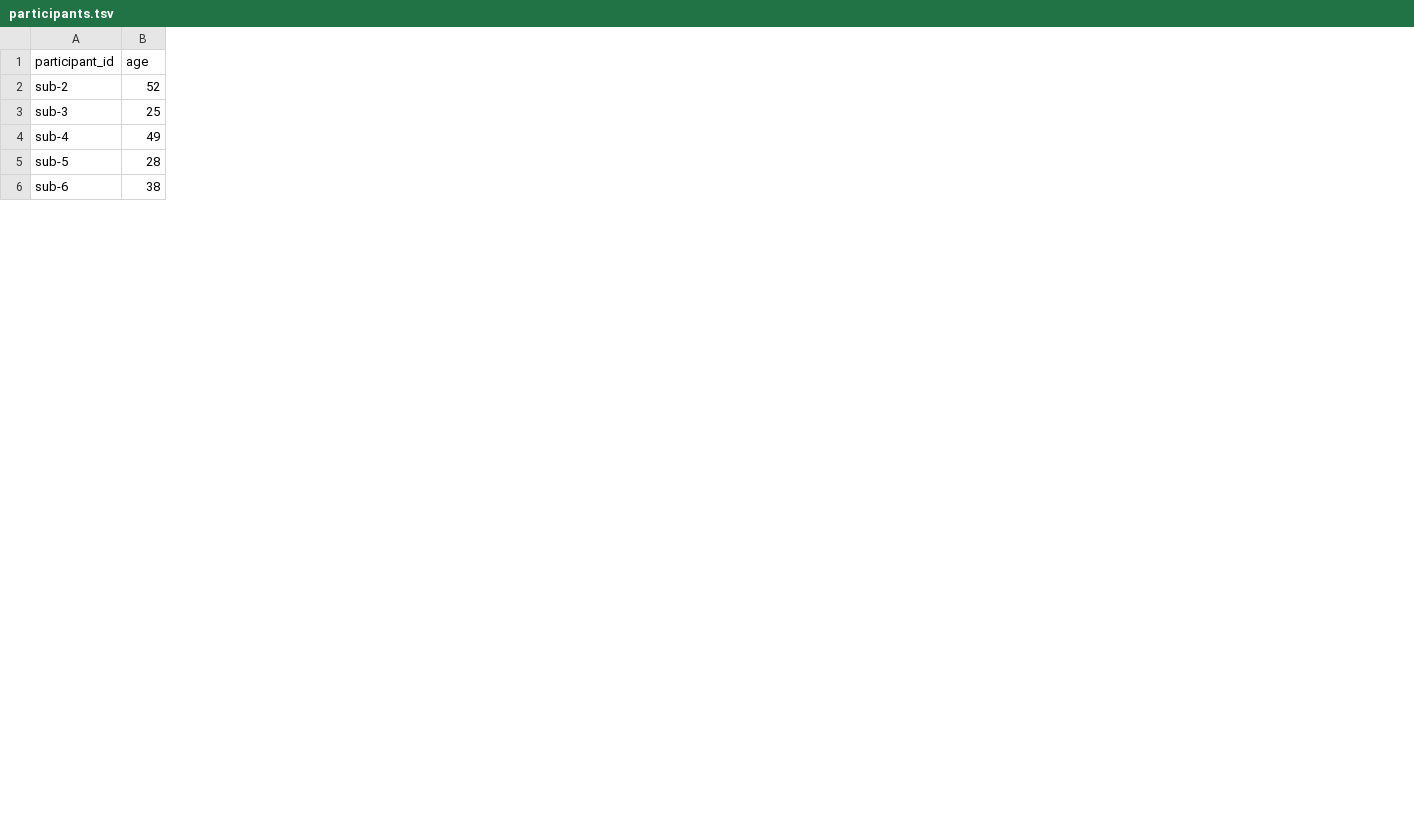
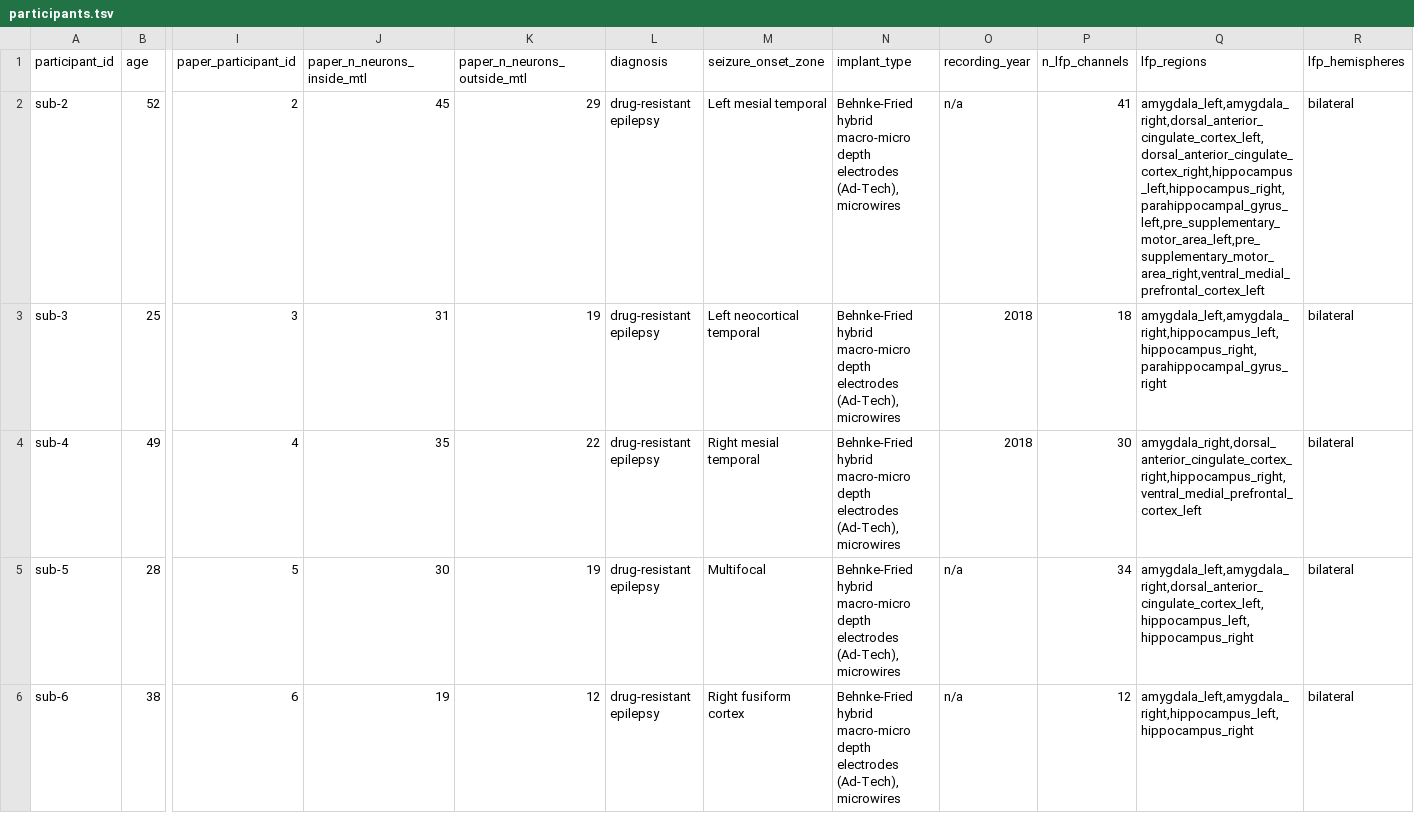
Before and after one commit to nemarDatasets/nm000367, a TSV file: participants.tsv, drawn as a sheet; only a part is shown, gaps mark what is left out; the diff names each change by its address in the sheet, - before the commit and + after, or states it on an @@ line.

Commit message:
Metadata enrichment: participants, README, scans.json, ieeg.json
- participants.tsv/json: paper participant id and neuron counts from
  Zheng et al. 2024 Supplementary Table 1 (mapping by lab code, id, age,
  sex: 16/16); seizure onset zone for the 9 participants shared with
  DANDI 000673 (Daume et al. 2024 Table S5); diagnosis, implant type,
  recording year, LFP channel count, regions and hemispheres.
- scans.json/README: recording-year caveat (2018 in all 000940 files
  vs 2019/2020 in 000673 for 7 shared patients); cohort, caveats, how
  to load, citation. *_ieeg.json: InstitutionAddress. CHANGES 1.0.1.

Sources: Zheng J et al. (2024) Nat Hum Behav 8:2423-2436,
doi:10.1038/s41562-024-01983-9 (Methods, Supplementary Table 1);
Zheng J et al. (2022) Nat Neurosci, doi:10.1038/s41593-022-01020-w
(Supplementary Table 2); Daume J et al. (2024) Nature 629:393-401,
doi:10.1038/s41586-024-07309-z (Supplementary Table S5); DANDI 000940.

```diff
--- a/participants.tsv
+++ b/participants.tsv
+column I (paper_participant_id), rows 2-6: 2 | 3 | 4 | 5 | 6
+column J (paper_n_neurons_inside_mtl), rows 2-6: 45 | 31 | 35 | 30 | 19
+column K (paper_n_neurons_outside_mtl), rows 2-6: 29 | 19 | 22 | 19 | 12
+column L (diagnosis), rows 2-6: all drug-resistant epilepsy
+column M (seizure_onset_zone), rows 2-6: Left mesial temporal | Left neocortical temporal | Right mesial temporal | Multifocal | Right fusiform cortex
+column N (implant_type), rows 2-6: all Behnke-Fried hybrid macro-micro depth electrodes (Ad-Tech), microwires
+column O (recording_year), rows 2-6: n/a | 2018 | 2018 | n/a | n/a
+column P (n_lfp_channels), rows 2-6: 41 | 18 | 30 | 34 | 12
+column Q (lfp_regions), rows 2-6: amygdala_left,amygdala_right,dorsal_anterior_cingulate_cortex_left,dorsal_anterior_cingulate_cortex_right,hippocampus_left,hippocampus_right,parahippocampal_gyrus_left,pre_supplementary_motor_area_left,pre_supplementary_motor_area_right,ventral_medial_prefrontal_cortex_left | amygdala_left,amygdala_right,hippocampus_left,hippocampus_right,parahippocampal_gyrus_right | amygdala_right,dorsal_anterior_cingulate_cortex_right,hippocampus_right,ventral_medial_prefrontal_cortex_left | amygdala_left,amygdala_right,dorsal_anterior_cingulate_cortex_left,hippocampus_left,hippocampus_right | amygdala_left,amygdala_right,hippocampus_left,hippocampus_right
+column R (lfp_hemispheres), rows 2-6: all bilateral
```
Also changed, not shown: 20 other files.
